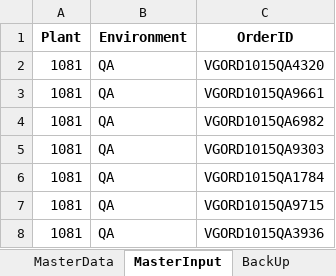
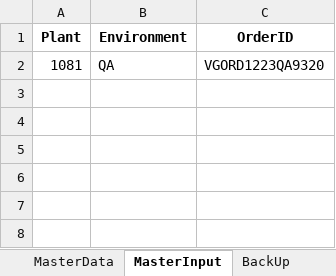
Before and after one commit to Vino0585/Nike, an Excel workbook: J30/Input_files/Outbound_Worksheet.xlsx, sheet MasterInput, drawn as a sheet; values as stored, in another font and other column widths than the file's, no borders; removed rows and columns are numbered as before the commit, all else as after; the diff names each change by its address in the sheet, - before the commit and + after, or states it on an @@ line.

```diff
--- a/J30/Input_files/Outbound_Worksheet.xlsx (sheet MasterInput)
+++ b/J30/Input_files/Outbound_Worksheet.xlsx (sheet MasterInput)
-row 2: 1081 | QA | VGORD1015QA4320
-row 3: 1081 | QA | VGORD1015QA9661
-row 4: 1081 | QA | VGORD1015QA6982
-C2 (OrderID): VGORD1015QA9303
+C2 (OrderID): VGORD1223QA9320
-row 6: 1081 | QA | VGORD1015QA1784
-row 7: 1081 | QA | VGORD1015QA9715
-row 8: 1081 | QA | VGORD1015QA3936
```
Also changed, not shown: sheet OriginalOrderInput, sheet Shipment_ID, J30/Input_files/Inventory_Worksheet.xlsx, J30/Input_files/WorkSheet.xlsx, 19 other files.
